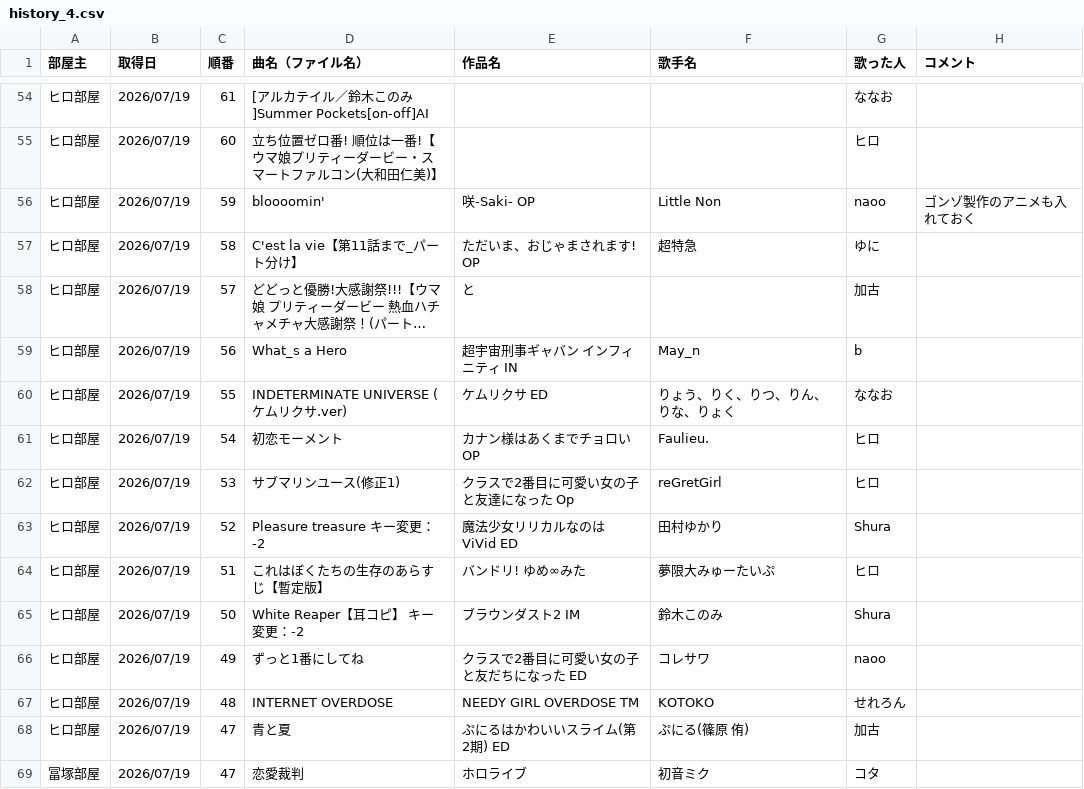
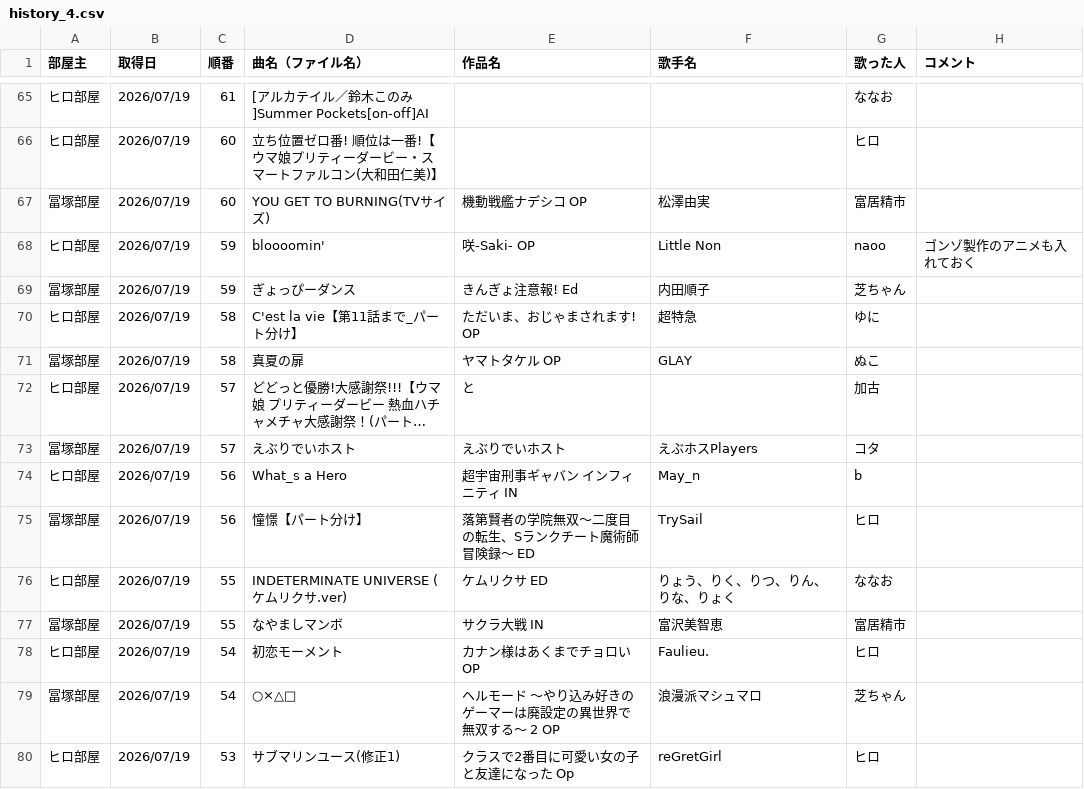
Before and after one commit to hachi515/karaoke_setlist, a CSV file: history_4.csv, drawn as a sheet; only a part is shown, gaps mark what is left out; the shorter side is filled out with more unchanged rows; long unchanged cells end in …; the diff covers the shown part only; the diff names each change by its address in the sheet, - before the commit and + after, or states it on an @@ line.

```diff
--- a/history_4.csv
+++ b/history_4.csv
+row 67: 冨塚部屋 | 2026/07/19 | 60 | YOU GET TO BURNING(TVサイズ) | 機動戦艦ナデシコ OP | 松澤由実 | 富居精市
+row 69: 冨塚部屋 | 2026/07/19 | 59 | ぎょっぴーダンス | きんぎょ注意報! Ed | 内田順子 | 芝ちゃん
+row 71: 冨塚部屋 | 2026/07/19 | 58 | 真夏の扉 | ヤマトタケル OP | GLAY | ぬこ
+row 73: 冨塚部屋 | 2026/07/19 | 57 | えぶりでいホスト | えぶりでいホスト | えぶホスPlayers | コタ
+row 75: 冨塚部屋 | 2026/07/19 | 56 | 憧憬【パート分け】 | 落第賢者の学院無双～二度目の転生、Sランクチート魔術師冒険録～ ED | TrySail | ヒロ
+row 77: 冨塚部屋 | 2026/07/19 | 55 | なやましマンボ | サクラ大戦 IN | 富沢美智恵 | 富居精市
+row 79: 冨塚部屋 | 2026/07/19 | 54 | ○×△□ | ヘルモード ～やり込み好きのゲーマーは廃設定の異世界で無双する～ 2 OP | 浪漫派マシュマロ | 芝ちゃん
```
Also changed, not shown: 17 added rows elsewhere in this file, 2 other files.
